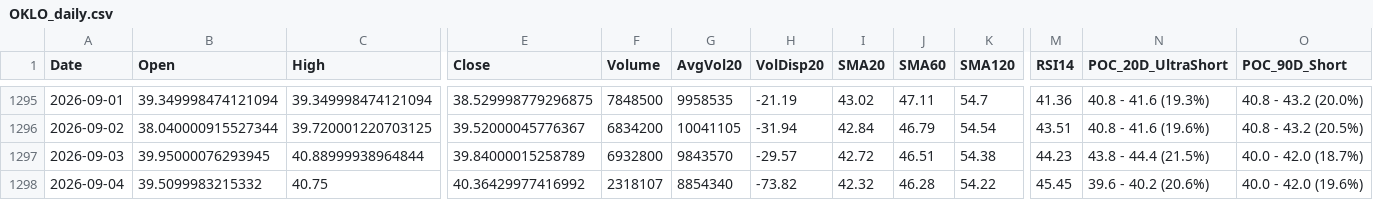
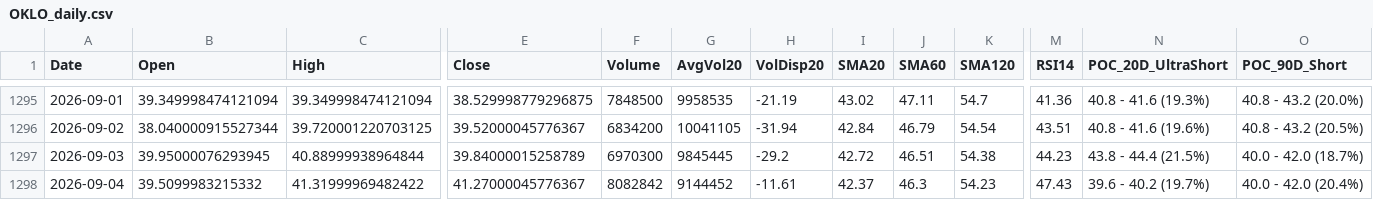
Before and after one commit to Junwoo-Genius/market-snapshot, a CSV file: public/csv/OKLO_daily.csv, drawn as a sheet; only a part is shown, gaps mark what is left out; the diff names each change by its address in the sheet, - before the commit and + after, or states it on an @@ line.

```diff
--- a/public/csv/OKLO_daily.csv
+++ b/public/csv/OKLO_daily.csv
-F1297 (Volume): 6932800
+F1297 (Volume): 6970300
-G1297 (AvgVol20): 9843570
+G1297 (AvgVol20): 9845445
-H1297 (VolDisp20): -29.57
+H1297 (VolDisp20): -29.2
-C1298 (High): 40.75
+C1298 (High): 41.31999969482422
-E1298 (Close): 40.36429977416992
+E1298 (Close): 41.27000045776367
-F1298 (Volume): 2318107
+F1298 (Volume): 8082842
-G1298 (AvgVol20): 8854340
+G1298 (AvgVol20): 9144452
-H1298 (VolDisp20): -73.82
+H1298 (VolDisp20): -11.61
-I1298 (SMA20): 42.32
+I1298 (SMA20): 42.37
-J1298 (SMA60): 46.28
+J1298 (SMA60): 46.3
-K1298 (SMA120): 54.22
+K1298 (SMA120): 54.23
-M1298 (RSI14): 45.45
+M1298 (RSI14): 47.43
-N1298 (POC_20D_UltraShort): 39.6 - 40.2 (20.6%)
+N1298 (POC_20D_UltraShort): 39.6 - 40.2 (19.7%)
-O1298 (POC_90D_Short): 40.0 - 42.0 (19.6%)
+O1298 (POC_90D_Short): 40.0 - 42.0 (20.4%)
```
Also changed, not shown: public/csv/META_daily.csv, public/csv/PLTR_daily.csv, 26 other files.
